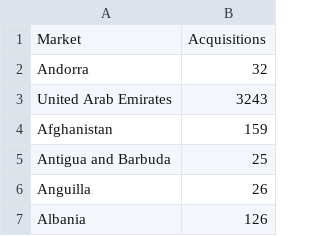
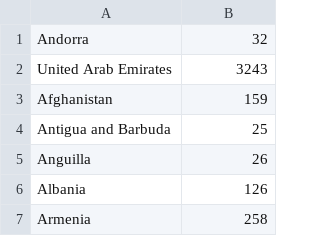
Before and after one commit to JavaCafe01/StatisticsProject, a TSV file: countryAqChart.tsv, drawn as a sheet; only a part is shown; the shorter side is filled out with more unchanged rows; the diff names each change by its address in the sheet, - before the commit and + after, or states it on an @@ line.

Commit message:
remove titles

```diff
--- a/countryAqChart.tsv
+++ b/countryAqChart.tsv
-row 1: Market | Acquisitions
```
